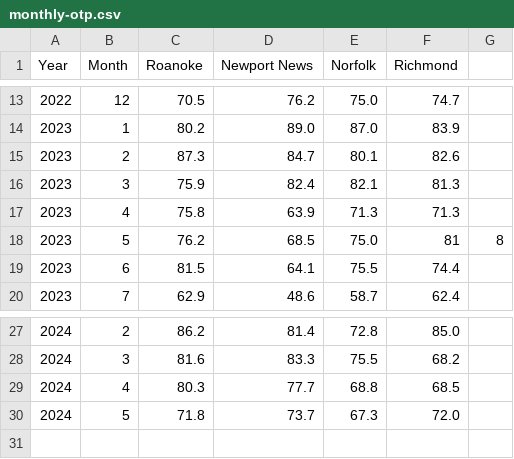
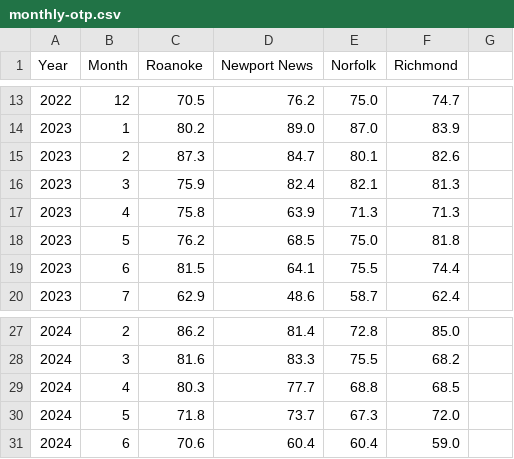
Before and after one commit to rhwood/brightline-stats, a CSV file: src/monthly-otp.csv, drawn as a sheet; only a part is shown, gaps mark what is left out.

```diff
--- a/src/monthly-otp.csv
+++ b/src/monthly-otp.csv
@@ -17,3 +17,3 @@ Year,Month,Roanoke,Newport News,Norfolk,Richmond
 2023,4,75.8,63.9,71.3,71.3
-2023,5,76.2,68.5,75.0,81,8
+2023,5,76.2,68.5,75.0,81.8
 2023,6,81.5,64.1,75.5,74.4
@@ -30 +30,2 @@ Year,Month,Roanoke,Newport News,Norfolk,Richmond
 2024,5,71.8,73.7,67.3,72.0
+2024,6,70.6,60.4,60.4,59.0
```
Also changed, not shown: src/monthly-ridership.csv.
